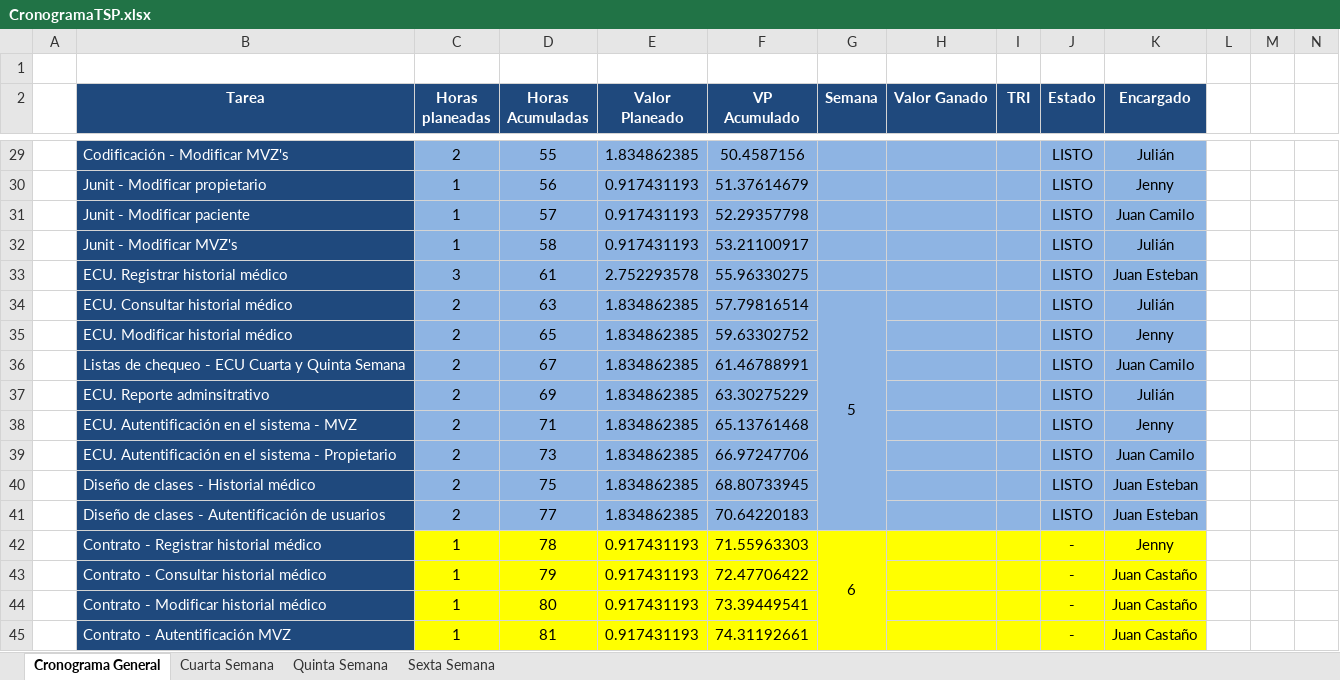
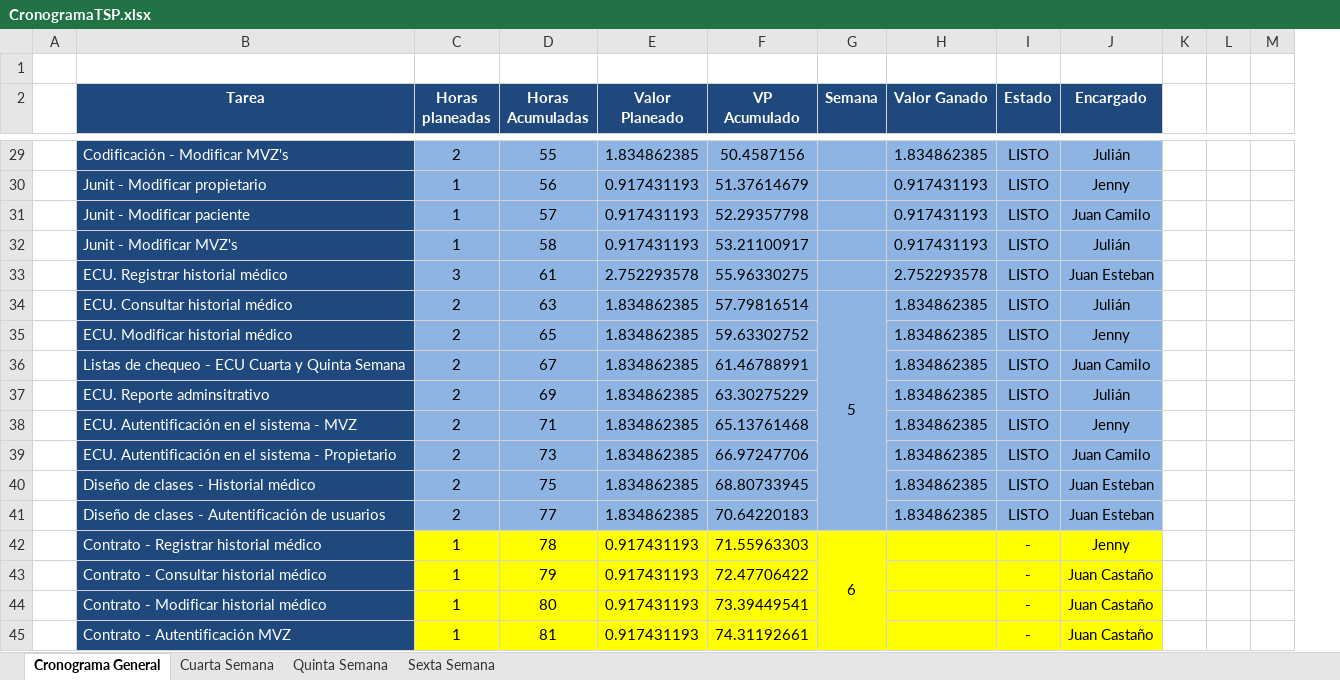
Before and after one commit to guatajuk/hospitalVeterinario, an Excel workbook: documentos/General/CronogramaTSP.xlsx, sheet Cronograma General, drawn as a sheet; only a part is shown, gaps mark what is left out; values as stored, in another font and other column widths than the file's, no borders; the diff covers the shown part only; the diff names each change by its address in the sheet, - before the commit and + after, or states it on an @@ line.

```diff
--- a/documentos/General/CronogramaTSP.xlsx (sheet Cronograma General)
+++ b/documentos/General/CronogramaTSP.xlsx (sheet Cronograma General)
-column I (TRI), empty
-H29 (Valor Ganado): (empty)
+H29 (Valor Ganado): 1.834862385
-H30:H32 (Valor Ganado): (empty)
+H30:H32 (Valor Ganado): 0.917431193
-H33 (Valor Ganado): (empty)
+H33 (Valor Ganado): 2.752293578
-H34:H41 (Valor Ganado): (empty)
+H34:H41 (Valor Ganado): 1.834862385
```
Also changed, not shown: 26 edited cells elsewhere in this sheet, sheet Cuarta Semana, formulas that keep their value, 2 other files.
